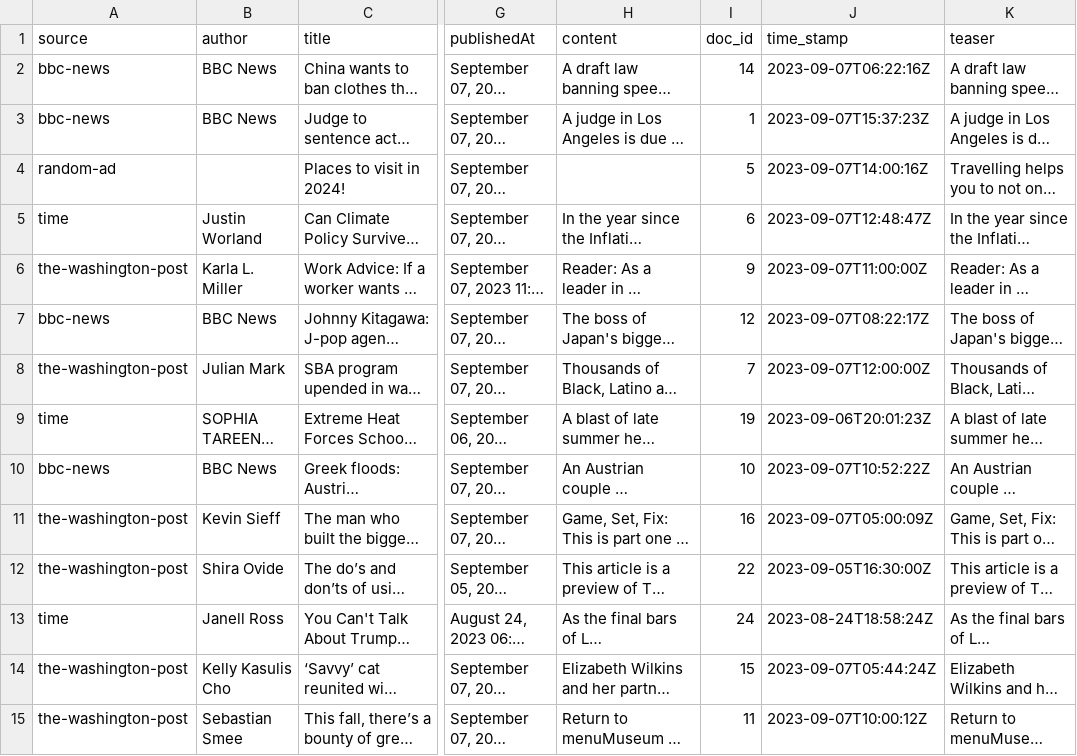
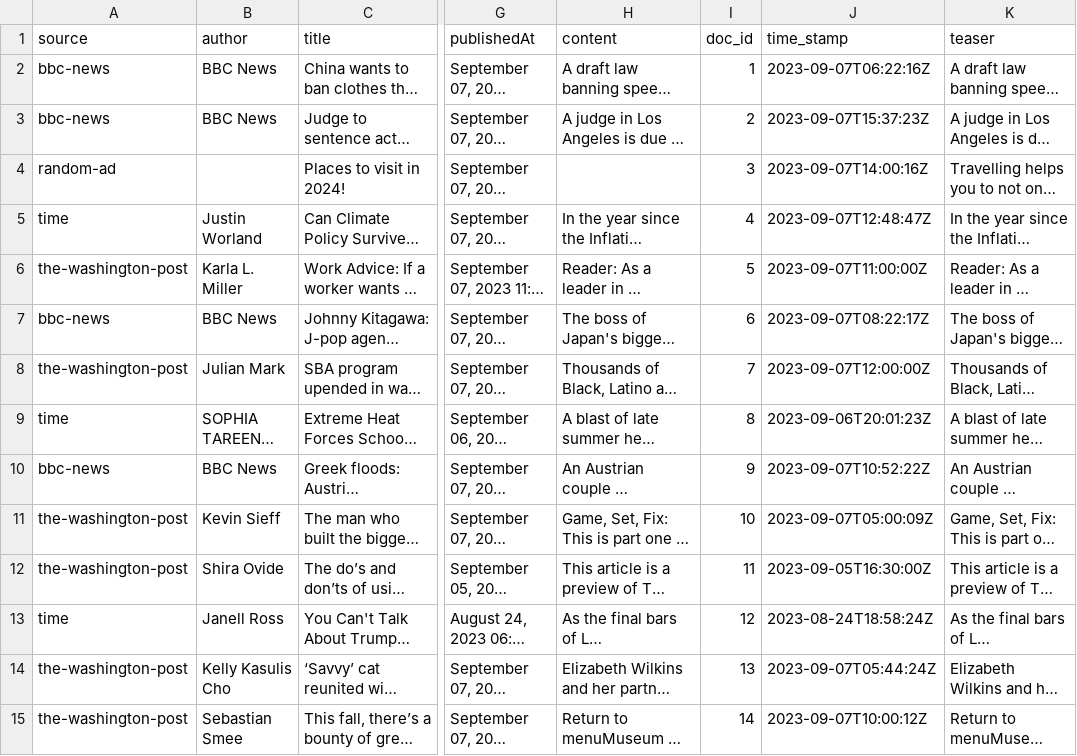
Before and after one commit to Howquez/DICE, a CSV file: otree/news/static/data/news.csv, drawn as a sheet; only a part is shown, gaps mark what is left out; long unchanged cells end in …; the diff covers the shown part only; the diff names each change by its address in the sheet, - before the commit and + after, or states it on an @@ line.

Commit message:
remove one row

```diff
--- a/otree/news/static/data/news.csv
+++ b/otree/news/static/data/news.csv
-I2 (doc_id): 14
+I2 (doc_id): 1
-I3 (doc_id): 1
+I3 (doc_id): 2
-I4 (doc_id): 5
+I4 (doc_id): 3
-I5 (doc_id): 6
+I5 (doc_id): 4
-I6 (doc_id): 9
+I6 (doc_id): 5
-I7 (doc_id): 12
+I7 (doc_id): 6
-I9 (doc_id): 19
+I9 (doc_id): 8
-I10 (doc_id): 10
+I10 (doc_id): 9
-I11 (doc_id): 16
+I11 (doc_id): 10
-I12 (doc_id): 22
+I12 (doc_id): 11
-I13 (doc_id): 24
+I13 (doc_id): 12
-I14 (doc_id): 15
+I14 (doc_id): 13
-I15 (doc_id): 11
+I15 (doc_id): 14
```
Also changed, not shown: 1 removed row and 13 edited cells elsewhere in this file.
